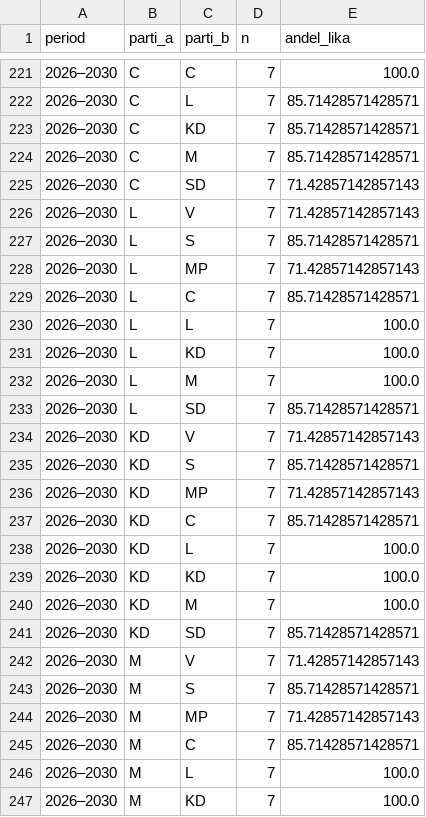
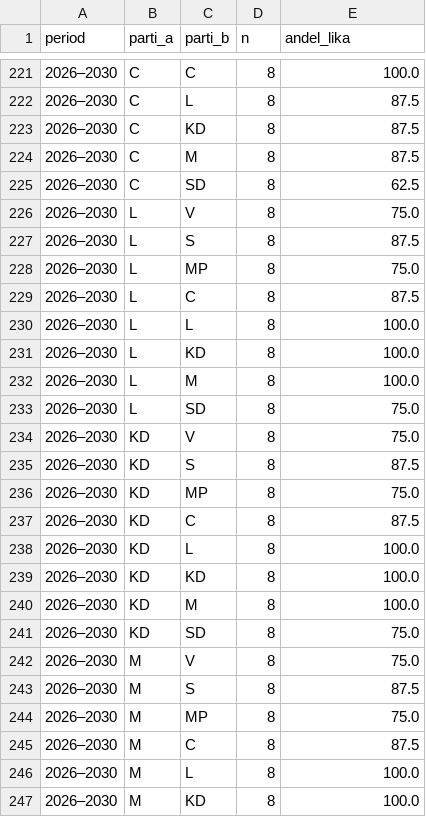
Before and after one commit to claesludvig/projekt, a CSV file: valjare/data/csv/riksdag_samstammighet.csv, drawn as a sheet; only a part is shown, gaps mark what is left out; the diff covers the shown part only.

```diff
--- a/valjare/data/csv/riksdag_samstammighet.csv
+++ b/valjare/data/csv/riksdag_samstammighet.csv
@@ -221,27 +221,27 @@ period,parti_a,parti_b,n,andel_lika
-2026–2030,C,C,7,100.0
-2026–2030,C,L,7,85.71428571428571
-2026–2030,C,KD,7,85.71428571428571
-2026–2030,C,M,7,85.71428571428571
-2026–2030,C,SD,7,71.42857142857143
-2026–2030,L,V,7,71.42857142857143
-2026–2030,L,S,7,85.71428571428571
-2026–2030,L,MP,7,71.42857142857143
-2026–2030,L,C,7,85.71428571428571
-2026–2030,L,L,7,100.0
-2026–2030,L,KD,7,100.0
-2026–2030,L,M,7,100.0
-2026–2030,L,SD,7,85.71428571428571
-2026–2030,KD,V,7,71.42857142857143
-2026–2030,KD,S,7,85.71428571428571
-2026–2030,KD,MP,7,71.42857142857143
-2026–2030,KD,C,7,85.71428571428571
-2026–2030,KD,L,7,100.0
-2026–2030,KD,KD,7,100.0
-2026–2030,KD,M,7,100.0
-2026–2030,KD,SD,7,85.71428571428571
-2026–2030,M,V,7,71.42857142857143
-2026–2030,M,S,7,85.71428571428571
-2026–2030,M,MP,7,71.42857142857143
-2026–2030,M,C,7,85.71428571428571
-2026–2030,M,L,7,100.0
-2026–2030,M,KD,7,100.0
+2026–2030,C,C,8,100.0
+2026–2030,C,L,8,87.5
+2026–2030,C,KD,8,87.5
+2026–2030,C,M,8,87.5
+2026–2030,C,SD,8,62.5
+2026–2030,L,V,8,75.0
+2026–2030,L,S,8,87.5
+2026–2030,L,MP,8,75.0
+2026–2030,L,C,8,87.5
+2026–2030,L,L,8,100.0
+2026–2030,L,KD,8,100.0
+2026–2030,L,M,8,100.0
+2026–2030,L,SD,8,75.0
+2026–2030,KD,V,8,75.0
+2026–2030,KD,S,8,87.5
+2026–2030,KD,MP,8,75.0
+2026–2030,KD,C,8,87.5
+2026–2030,KD,L,8,100.0
+2026–2030,KD,KD,8,100.0
+2026–2030,KD,M,8,100.0
+2026–2030,KD,SD,8,75.0
+2026–2030,M,V,8,75.0
+2026–2030,M,S,8,87.5
+2026–2030,M,MP,8,75.0
+2026–2030,M,C,8,87.5
+2026–2030,M,L,8,100.0
+2026–2030,M,KD,8,100.0
```
Also changed, not shown: 69 edited cells elsewhere in this file, valjare/data/csv/media_foljare.csv, valjare/data/csv/media_omnamnanden.csv, 51 other files.
